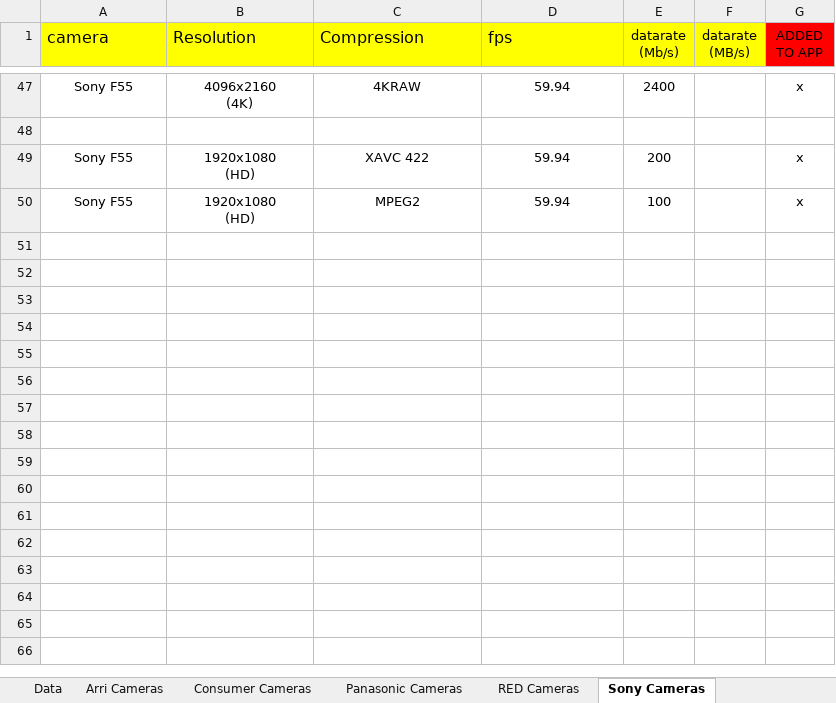
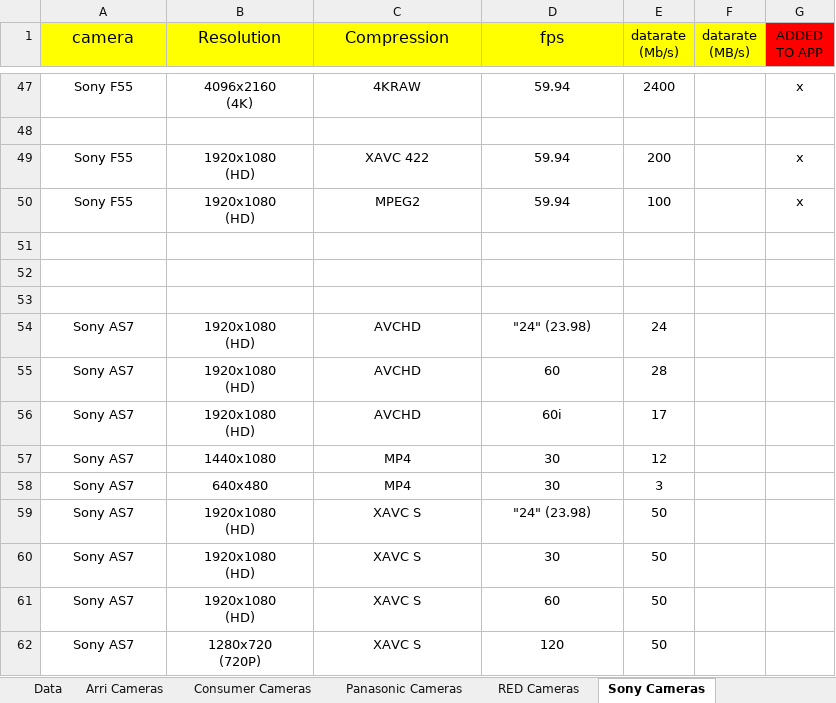
Before and after one commit to aaroniniguez/BlingScript, an Excel workbook: convertExcelToJson/data.xlsx, sheet Sony Cameras, drawn as a sheet; only a part is shown, gaps mark what is left out; values as stored, in another font and other column widths than the file's, no borders; charts and pictures not drawn; ↵ is a line break in a cell; the diff names each change by its address in the sheet, - before the commit and + after, or states it on an @@ line.

```diff
--- a/convertExcelToJson/data.xlsx (sheet Sony Cameras)
+++ b/convertExcelToJson/data.xlsx (sheet Sony Cameras)
-A1:D1 alignment: left
+A1:D1 alignment: center
+row 51: (empty)
+row 52: (empty)
+row 53: (empty)
+row 54: Sony AS7 | 1920x1080 ↵ (HD) | AVCHD | "24" (23.98) | 24
+row 55: Sony AS7 | 1920x1080 ↵ (HD) | AVCHD | 60 | 28
+row 56: Sony AS7 | 1920x1080 ↵ (HD) | AVCHD | 60i | 17
+row 57: Sony AS7 | 1440x1080 | MP4 | 30 | 12
+row 58: Sony AS7 | 640x480 | MP4 | 30 | 3
+row 59: Sony AS7 | 1920x1080 ↵ (HD) | XAVC S | "24" (23.98) | 50
+row 60: Sony AS7 | 1920x1080 ↵ (HD) | XAVC S | 30 | 50
+row 61: Sony AS7 | 1920x1080 ↵ (HD) | XAVC S | 60 | 50
+row 62: Sony AS7 | 1280x720 ↵ (720P) | XAVC S | 120 | 50
```
Also changed, not shown: sheet RED Cameras, sheet Panasonic Cameras, sheet Data, formulas that keep their value, 2 other files.
